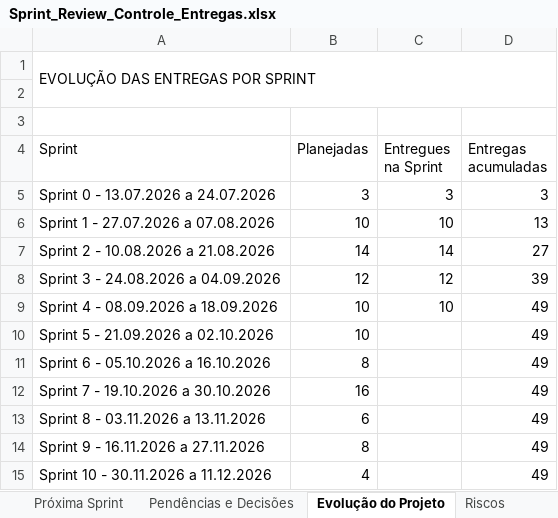
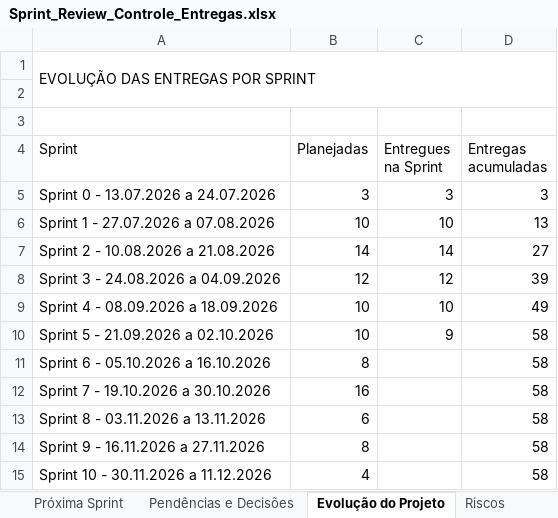
Before and after one commit to edvdlf/documentacao-projeto-tr-contratos, an Excel workbook: conteudo/Sprint_Review_Controle_Entregas.xlsx, sheet Evolução do Projeto, drawn as a sheet; values as stored, in another font and other column widths than the file's, no borders; the diff names each change by its address in the sheet, - before the commit and + after, or states it on an @@ line.

```diff
--- a/conteudo/Sprint_Review_Controle_Entregas.xlsx (sheet Evolução do Projeto)
+++ b/conteudo/Sprint_Review_Controle_Entregas.xlsx (sheet Evolução do Projeto)
-C10 (Entregues na Sprint): (empty)
+C10 (Entregues na Sprint): 9
-D10:D15 (Entregas acumuladas): 49
+D10:D15 (Entregas acumuladas): 58
```
Also changed, not shown: sheet Fluxos Bizagi, sheet Próxima Sprint, sheet Pendências e Decisões.
